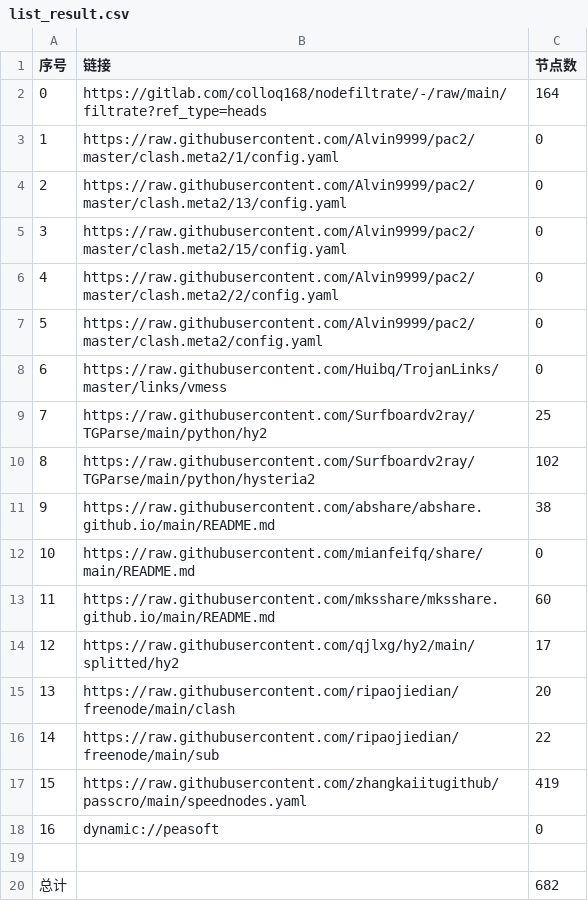
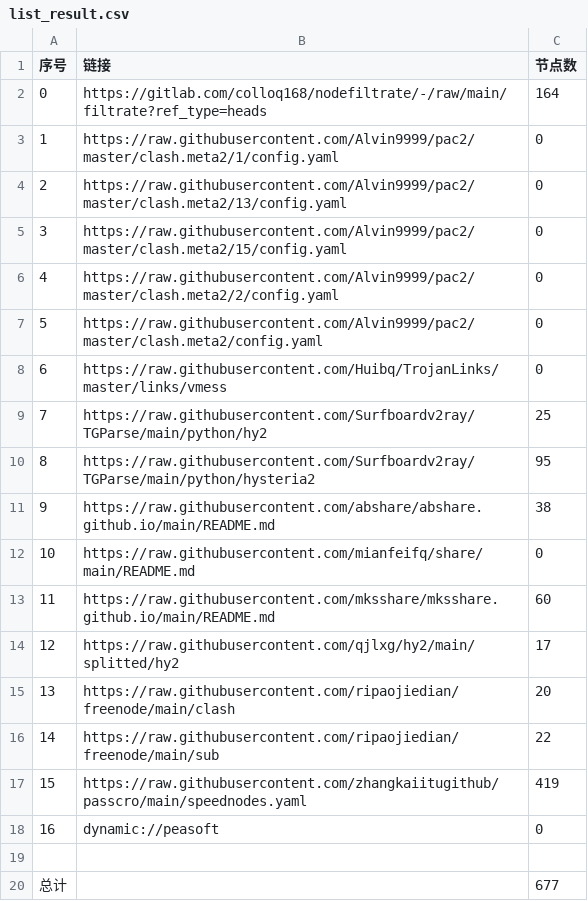
Before and after one commit to chengzhiming/NoMoreWalls, a CSV file: list_result.csv, drawn as a sheet.

```diff
--- a/list_result.csv
+++ b/list_result.csv
@@ -9,3 +9,3 @@
 7,https://raw.githubusercontent.com/Surfboardv2ray/TGParse/main/python/hy2,25
-8,https://raw.githubusercontent.com/Surfboardv2ray/TGParse/main/python/hysteria2,102
+8,https://raw.githubusercontent.com/Surfboardv2ray/TGParse/main/python/hysteria2,95
 9,https://raw.githubusercontent.com/abshare/abshare.github.io/main/README.md,38
@@ -19,2 +19,2 @@
 
-总计,,682
+总计,,677
```
Also changed, not shown: 6 other files.
